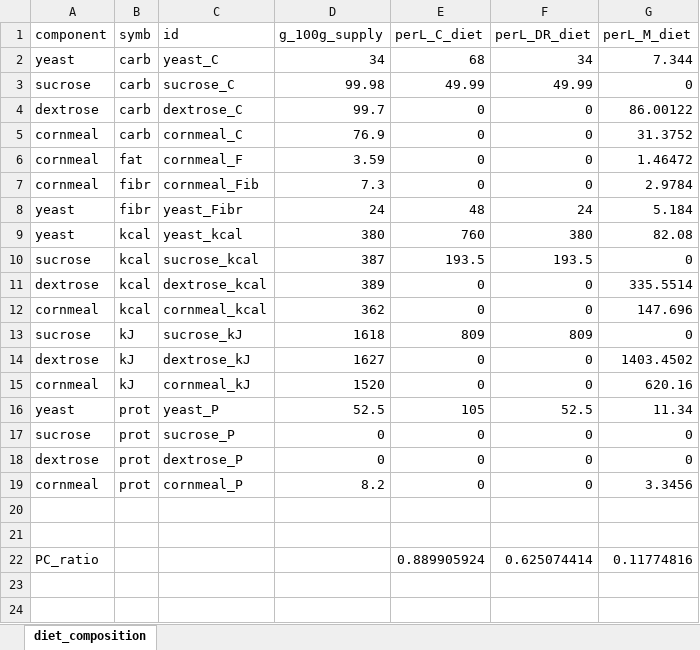
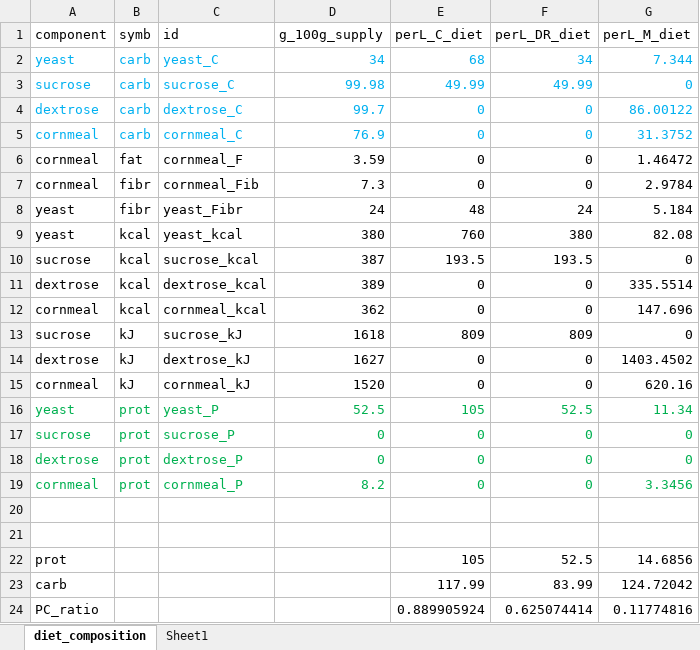
Before and after one commit to nochet/early_experience, an Excel workbook: processed/diet_composition.xlsx, sheet diet_composition, drawn as a sheet; values as stored, in another font and other column widths than the file's, no borders; the diff names each change by its address in the sheet, - before the commit and + after, or states it on an @@ line.

```diff
--- a/processed/diet_composition.xlsx (sheet diet_composition)
+++ b/processed/diet_composition.xlsx (sheet diet_composition)
+sheet tab: Sheet1
-A2:G5 text colour: black
+A2:G5 text colour: #00B0F0
-A16:G19 text colour: black
+A16:G19 text colour: #00B050
+row 22: prot |  |  |  | 105 | 52.5 | 14.6856
+row 23: carb |  |  |  | 117.99 | 83.99 | 124.72042
```
Also changed, not shown: 2 other files.
